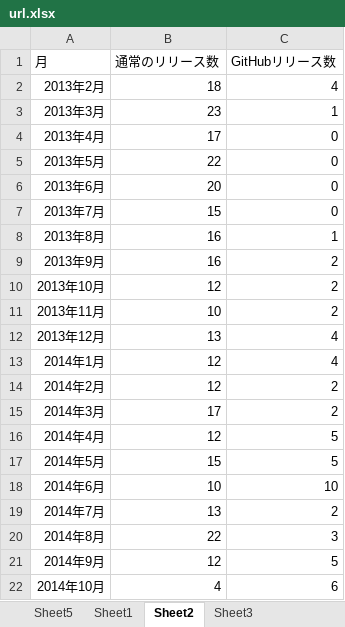
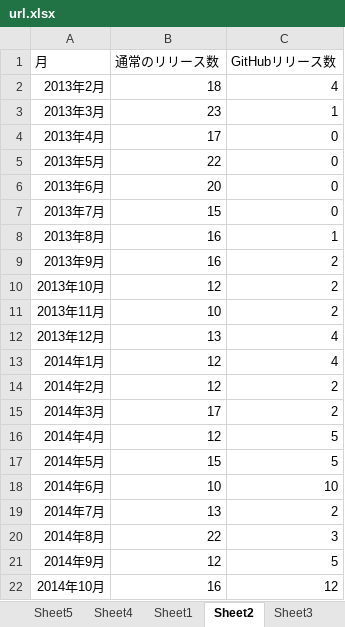
Before and after one commit to azu/slide, an Excel workbook: jser200/resources/url.xlsx, sheet Sheet2, drawn as a sheet; values as stored, in another font and other column widths than the file's, no borders; charts and pictures not drawn; the diff names each change by its address in the sheet, - before the commit and + after, or states it on an @@ line.

```diff
--- a/jser200/resources/url.xlsx (sheet Sheet2)
+++ b/jser200/resources/url.xlsx (sheet Sheet2)
+sheet tab: Sheet4
-B22 (通常のリリース数): 4
+B22 (通常のリリース数): 16
-C22 (GitHubリリース数): 6
+C22 (GitHubリリース数): 12
```
Also changed, not shown: sheet Sheet1, charts or pictures, 24 other files.
